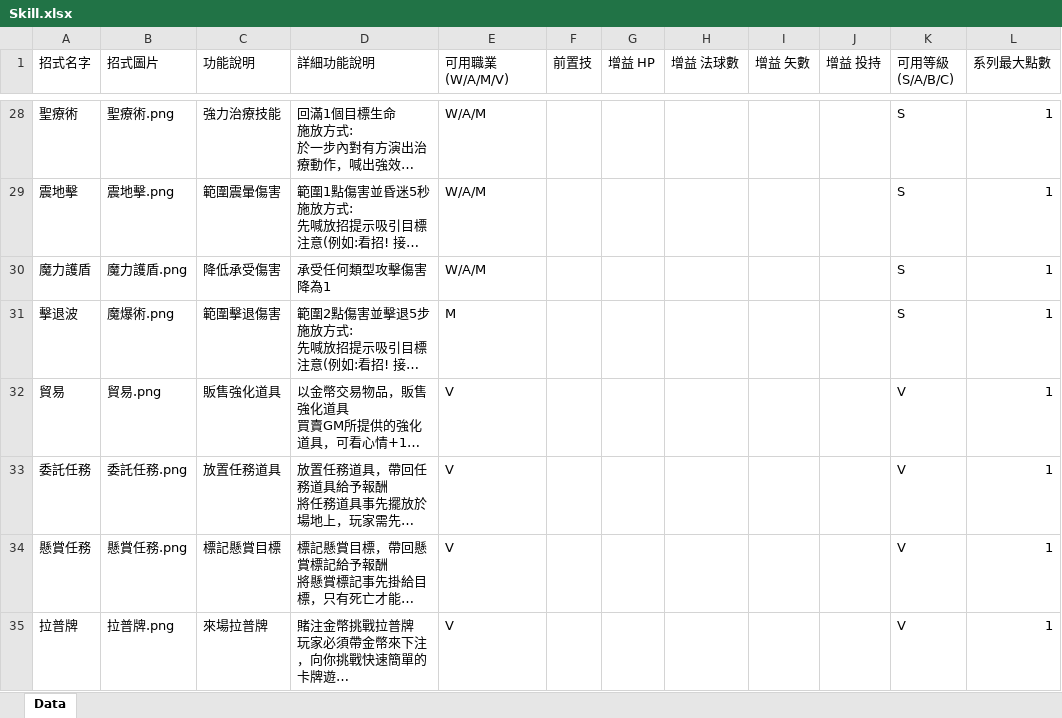
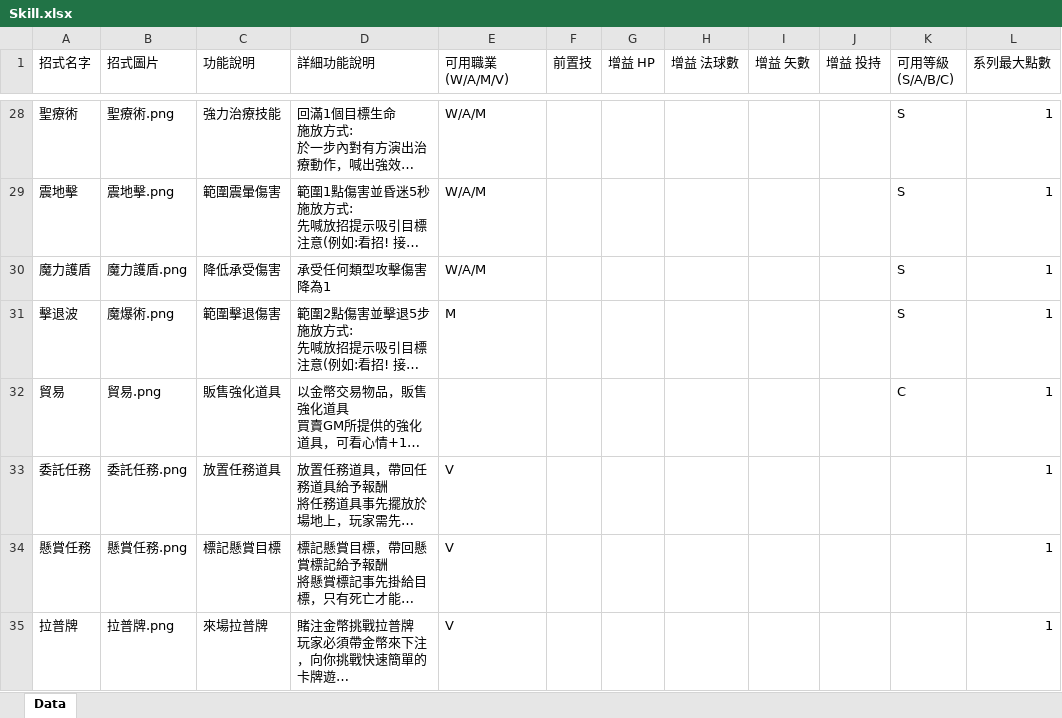
Before and after one commit to icarus0508/LARP_System, an Excel workbook: LarpCreater/LARP Framework/Assets/Excel/Skill.xlsx, sheet Data, drawn as a sheet; only a part is shown, gaps mark what is left out; long unchanged cells end in …; values as stored, in another font and other column widths than the file's, no borders; the diff covers the shown part only; the diff names each change by its address in the sheet, - before the commit and + after, or states it on an @@ line.

Commit message:
UPDATE INFO (EXCEL

```diff
--- a/LarpCreater/LARP Framework/Assets/Excel/Skill.xlsx (sheet Data)
+++ b/LarpCreater/LARP Framework/Assets/Excel/Skill.xlsx (sheet Data)
-E32 (可用職業(W/A/M/V)): V
+E32 (可用職業(W/A/M/V)): (empty)
-K32 (可用等級 (S/A/B/C)): V
+K32 (可用等級 (S/A/B/C)): C
-K33:K35 (可用等級 (S/A/B/C)): V
+K33:K35 (可用等級 (S/A/B/C)): (empty)
```
Also changed, not shown: 1 added row and 10 edited cells elsewhere in this sheet, 34 other files.
